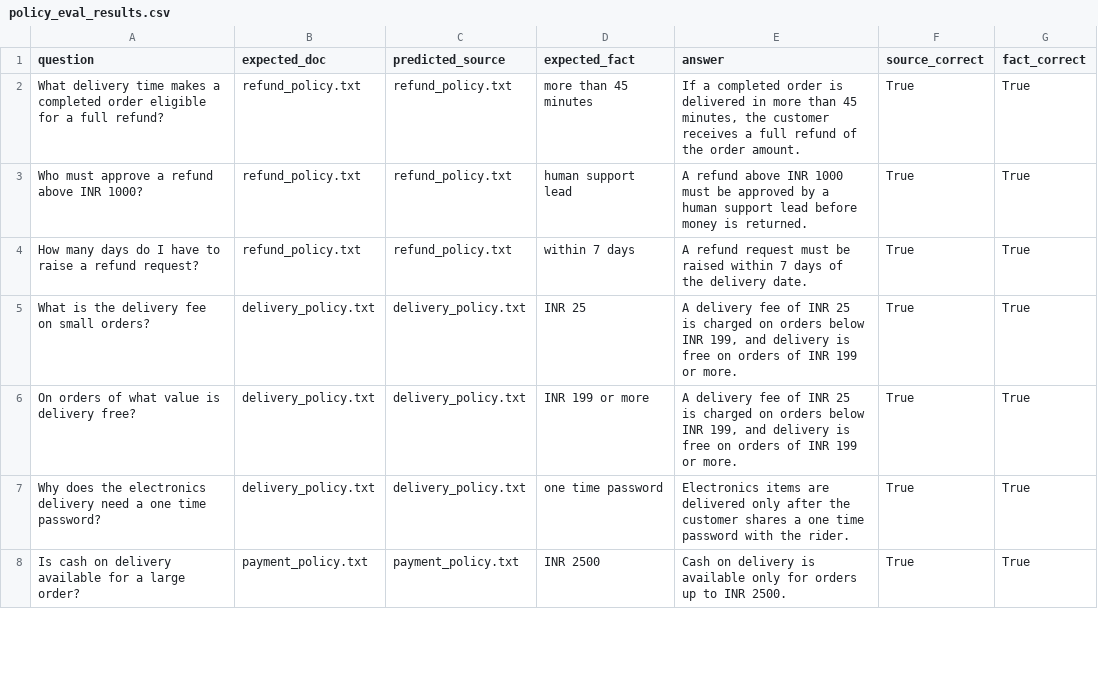
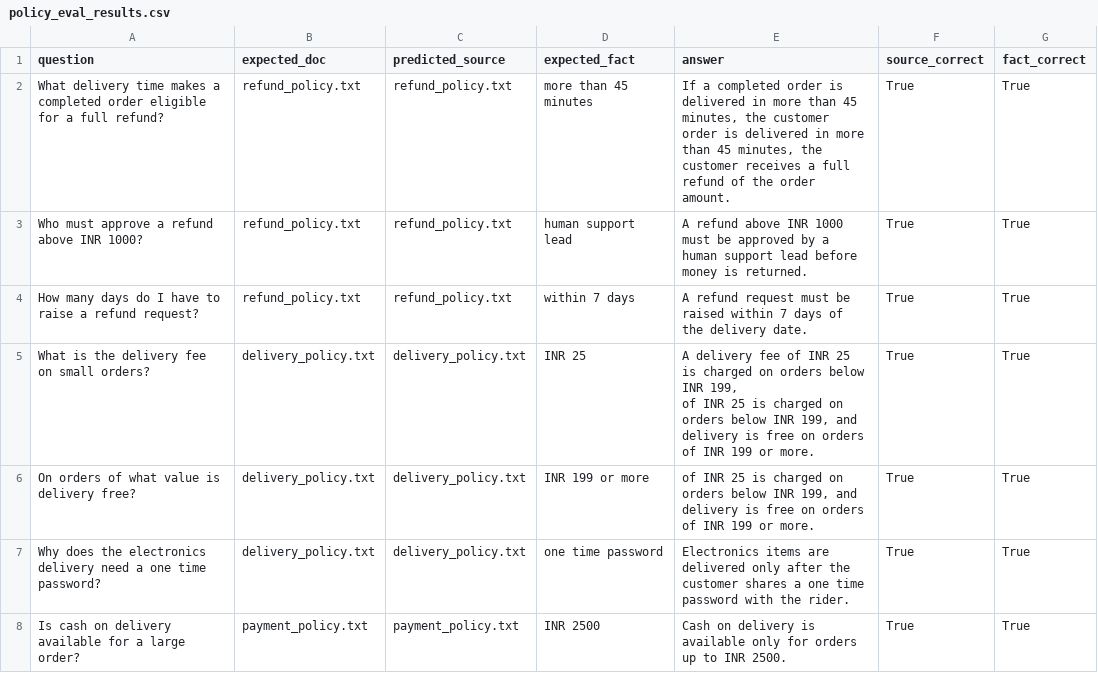
Before and after one commit to learner814/instamart-customer-intelligence-copilot, a CSV file: outputs/policy_eval_results.csv, drawn as a sheet; only a part is shown; the diff covers the shown part only.

```diff
--- a/outputs/policy_eval_results.csv
+++ b/outputs/policy_eval_results.csv
@@ -1,7 +1,9 @@
 question,expected_doc,predicted_source,expected_fact,answer,source_correct,fact_correct
-What delivery time makes a completed order eligible for a full refund?,refund_policy.txt,refund_policy.txt,more than 45 minutes,"If a completed order is delivered in more than 45 minutes, the customer receives a full refund of the order amount.",True,True
+What delivery time makes a completed order eligible for a full refund?,refund_policy.txt,refund_policy.txt,more than 45 minutes,"If a completed order is delivered in more than 45 minutes, the customer
+order is delivered in more than 45 minutes, the customer receives a full refund of the order amount.",True,True
 Who must approve a refund above INR 1000?,refund_policy.txt,refund_policy.txt,human support lead,A refund above INR 1000 must be approved by a human support lead before money is returned.,True,True
 How many days do I have to raise a refund request?,refund_policy.txt,refund_policy.txt,within 7 days,A refund request must be raised within 7 days of the delivery date.,True,True
-What is the delivery fee on small orders?,delivery_policy.txt,delivery_policy.txt,INR 25,"A delivery fee of INR 25 is charged on orders below INR 199, and delivery is free on orders of INR 199 or more.",True,True
-On orders of what value is delivery free?,delivery_policy.txt,delivery_policy.txt,INR 199 or more,"A delivery fee of INR 25 is charged on orders below INR 199, and delivery is free on orders of INR 199 or more.",True,True
+What is the delivery fee on small orders?,delivery_policy.txt,delivery_policy.txt,INR 25,"A delivery fee of INR 25 is charged on orders below INR 199,
+of INR 25 is charged on orders below INR 199, and delivery is free on orders of INR 199 or more.",True,True
+On orders of what value is delivery free?,delivery_policy.txt,delivery_policy.txt,INR 199 or more,"of INR 25 is charged on orders below INR 199, and delivery is free on orders of INR 199 or more.",True,True
 Why does the electronics delivery need a one time password?,delivery_policy.txt,delivery_policy.txt,one time password,Electronics items are delivered only after the customer shares a one time password with the rider.,True,True
```
Also changed, not shown: 6 edited cells elsewhere in this file, 1 other file.
